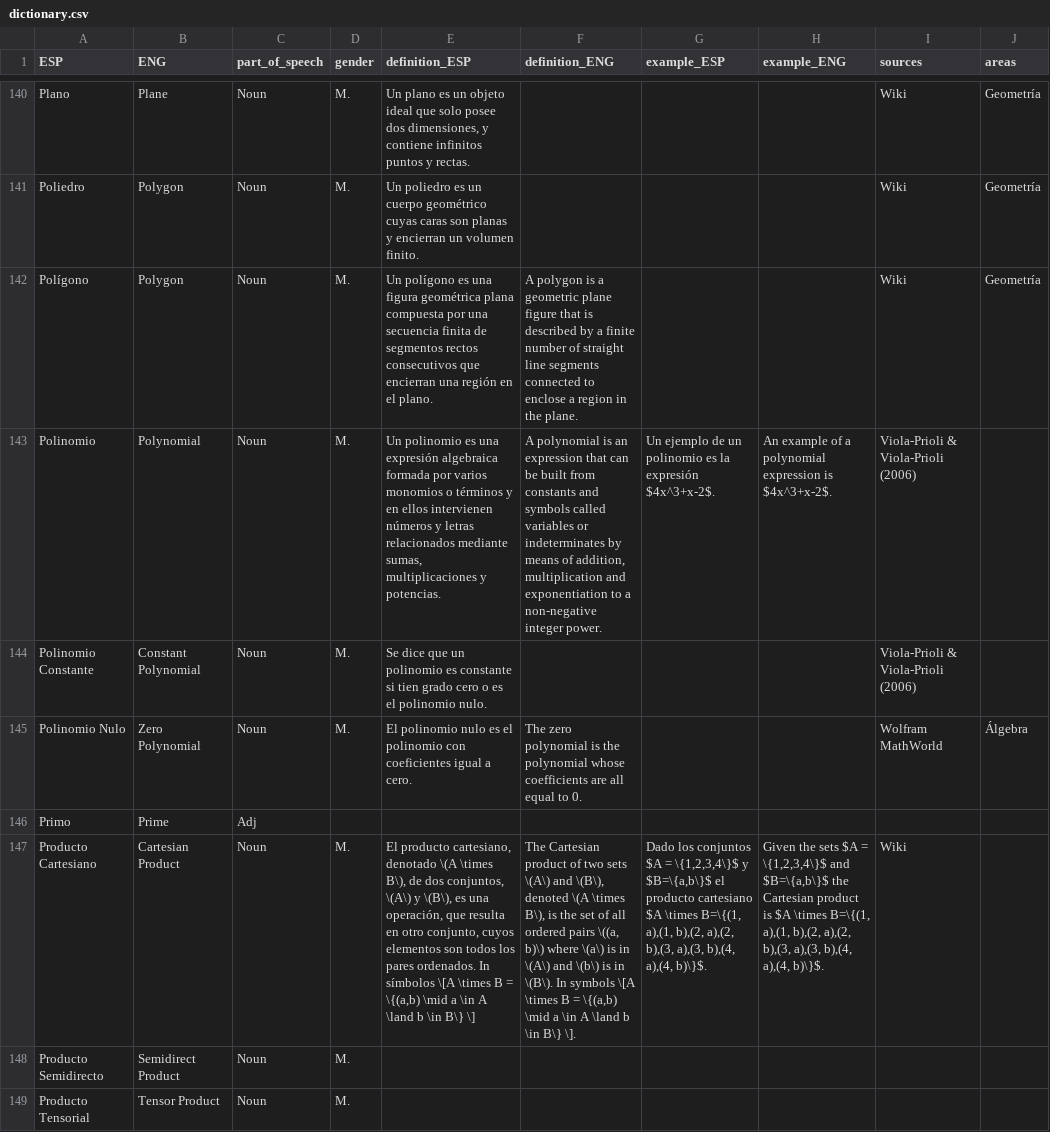
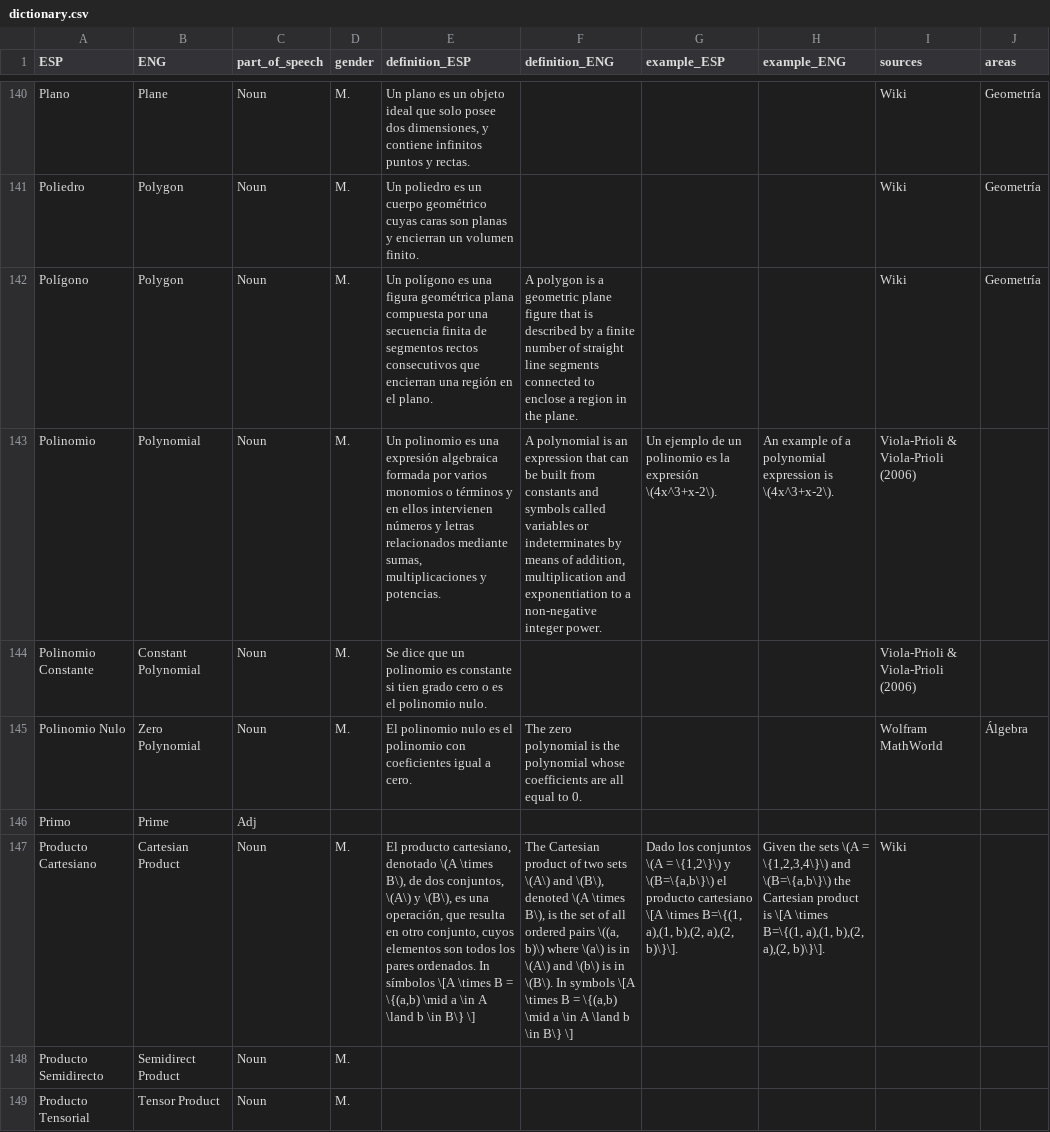
Before and after one commit to AldenMB/MateMath, a CSV file: dictionary.csv, drawn as a sheet; only a part is shown, gaps mark what is left out; the diff names each change by its address in the sheet, - before the commit and + after, or states it on an @@ line.

Commit message:
Update dictionary.csv

```diff
--- a/dictionary.csv
+++ b/dictionary.csv
-G143 (example_ESP): …la expresión $4x^3+x-2$.
+G143 (example_ESP): …la expresión \(4x^3+x-2\).
-H143 (example_ENG): …expression is $4x^3+x-2$.
+H143 (example_ENG): …expression is \(4x^3+x-2\).
-F147 (definition_ENG): …\in B\} \].
+F147 (definition_ENG): …\in B\} \]
-G147 (example_ESP): …los conjuntos $A = \{1,2,3,4\}$ y $B=\{a,b\}$ el producto cartesiano $A \times B=\{(1, a),(1, b),(2, a),(2, b),(3, a),(3, b),(4, a),(4, b)\}$.
+G147 (example_ESP): …los conjuntos \(A = \{1,2\}\) y \(B=\{a,b\}\) el producto cartesiano \[A \times B=\{(1, a),(1, b),(2, a),(2, b)\}\].
-H147 (example_ENG): …the sets $A = \{1,2,3,4\}$ and $B=\{a,b\}$ the Cartesian product is $A \times B=\{(1, a),(1, b),(2, a),(2, b),(3, a),(3, b),(4, a),(4, b)\}$.
+H147 (example_ENG): …the sets \(A = \{1,2,3,4\}\) and \(B=\{a,b\}\) the Cartesian product is \[A \times B=\{(1, a),(1, b),(2, a),(2, b)\}\].
```
